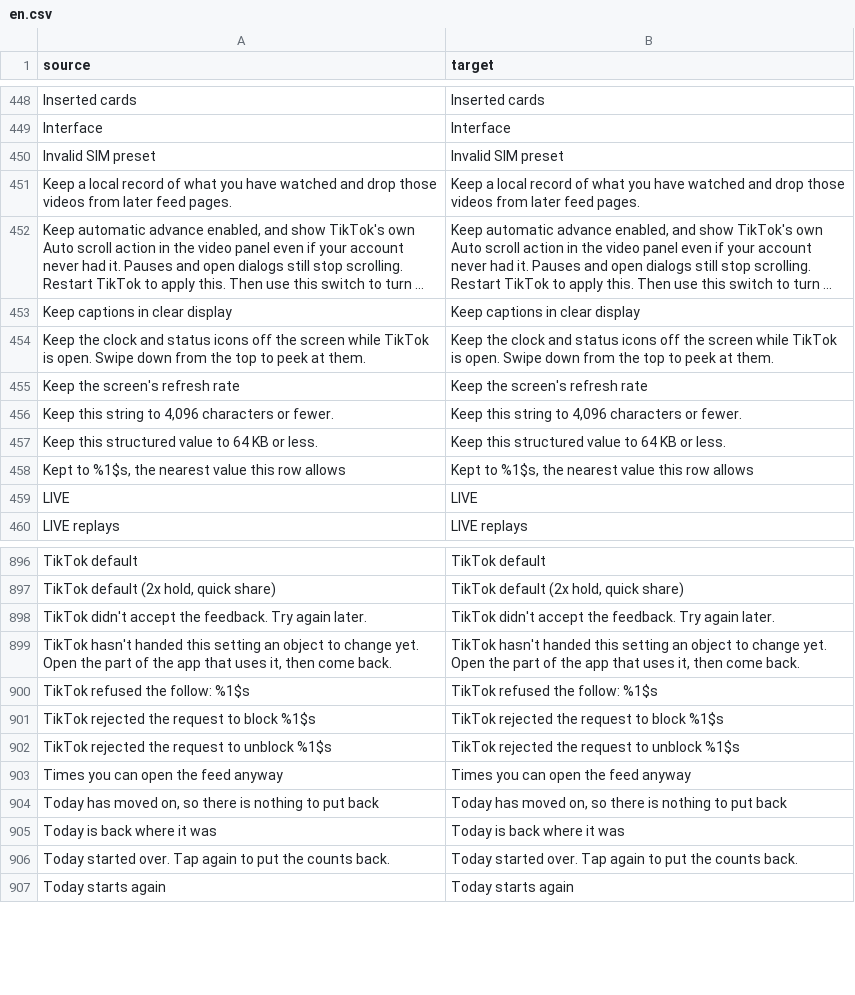
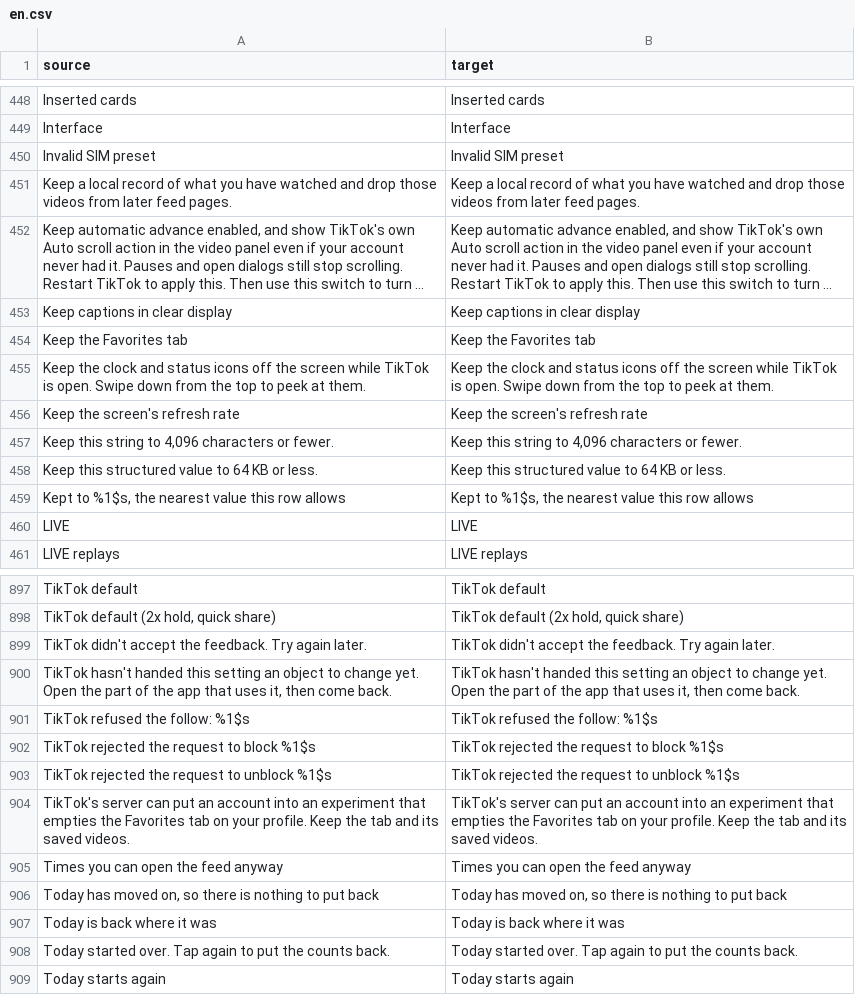
Before and after one commit to Dojz/hushfeed, a CSV file: extensions/tiktok/src/main/l10n/en.csv, drawn as a sheet; only a part is shown, gaps mark what is left out; long unchanged cells end in …; the diff names each change by its address in the sheet, - before the commit and + after, or states it on an @@ line.

```diff
--- a/extensions/tiktok/src/main/l10n/en.csv
+++ b/extensions/tiktok/src/main/l10n/en.csv
+row 454: Keep the Favorites tab | Keep the Favorites tab
+row 904: TikTok's server can put an account into an experiment that empties the Favorites tab on your profile. Keep the tab and its saved videos. | TikTok's server can put an account into an experiment that empties the Favorites tab on your profile. Keep the tab and its saved videos.
```
Also changed, not shown: extensions/tiktok/src/main/l10n/de.tsv, extensions/tiktok/src/main/l10n/es.tsv, 14 other files.
